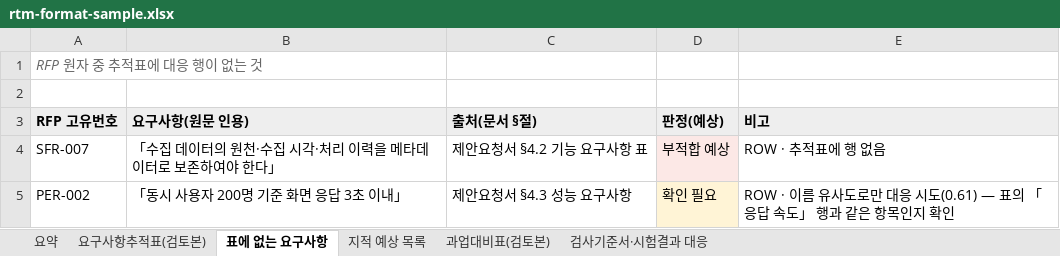
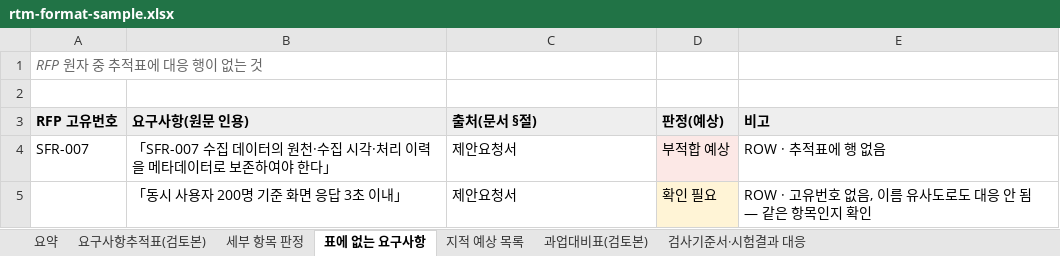
Before and after one commit to sizlon/sizlon.github.io, an Excel workbook: public/samples/rtm-format-sample.xlsx, sheet 표에 없는 요구사항, drawn as a sheet; values as stored, in another font and other column widths than the file's, no borders; removed rows and columns are numbered as before the commit, all else as after; the diff names each change by its address in the sheet, - before the commit and + after, or states it on an @@ line.

```diff
--- a/public/samples/rtm-format-sample.xlsx (sheet 표에 없는 요구사항)
+++ b/public/samples/rtm-format-sample.xlsx (sheet 표에 없는 요구사항)
+sheet tab: 세부 항목 판정
-B4 (요구사항(원문 인용)): 「수집 데이터의 원천·수집 시각·처리 이력을 메타데이터로 보존하여야 한다」
+B4 (요구사항(원문 인용)): 「SFR-007 수집 데이터의 원천·수집 시각·처리 이력을 메타데이터로 보존하여야 한다」
-C4 (출처(문서 §절)): 제안요청서 §4.2 기능 요구사항 표
+C4 (출처(문서 §절)): 제안요청서
-row 5: PER-002 | 「동시 사용자 200명 기준 화면 응답 3초 이내」 | 제안요청서 §4.3 성능 요구사항 | 확인 필요 | ROW · 이름 유사도로만 대응 시도(0.61) — 표의 「응답 속도」 행과 같은 항목인지 확인
+row 5:  | 「동시 사용자 200명 기준 화면 응답 3초 이내」 | 제안요청서 | 확인 필요 | ROW · 고유번호 없음, 이름 유사도로도 대응 안 됨 — 같은 항목인지 확인
```
Also changed, not shown: sheet 요구사항추적표(검토본), sheet 요약, sheet 지적 예상 목록, sheet 검사기준서·시험결과 대응, sheet 과업대비표(검토본), 2 other files.
